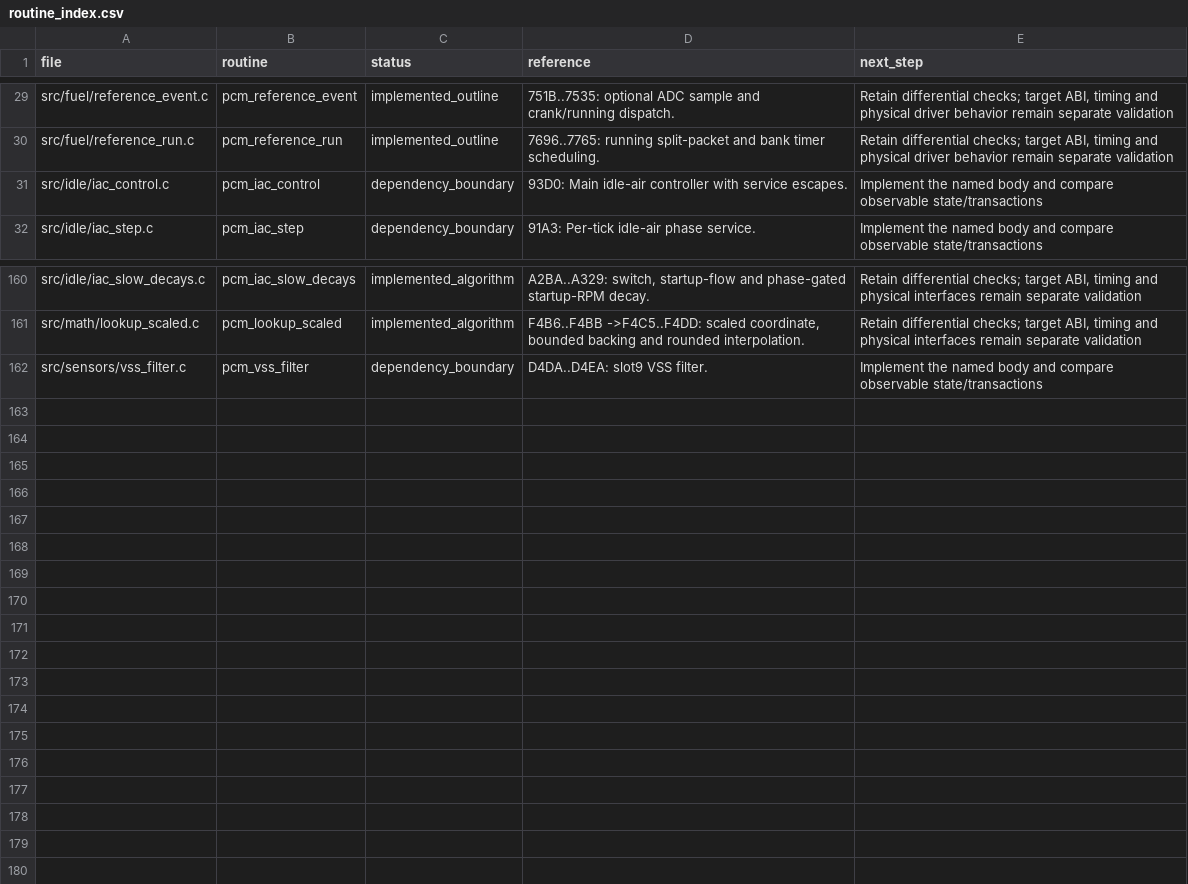
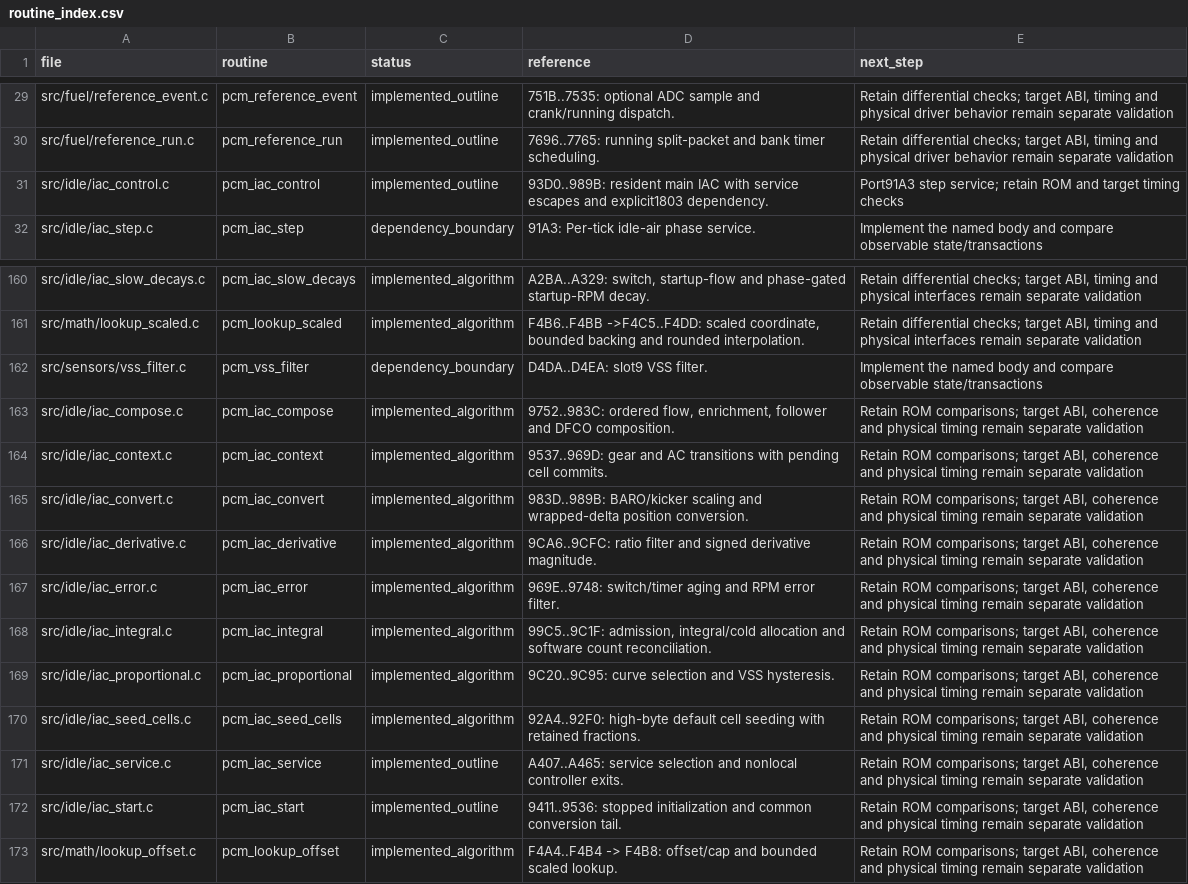
Before and after one commit to snow663/7427HWContract, a CSV file: pseudo-source/routine_index.csv, drawn as a sheet; only a part is shown, gaps mark what is left out.

Commit message:
Port resident main IAC, service exits and airflow conversion

```diff
--- a/pseudo-source/routine_index.csv
+++ b/pseudo-source/routine_index.csv
@@ -30,3 +30,3 @@ src/fuel/reference_event.c,pcm_reference_event,implemented_outline,751B..7535: o
 src/fuel/reference_run.c,pcm_reference_run,implemented_outline,7696..7765: running split-packet and bank timer scheduling.,"Retain differential checks; target ABI, timing and physical driver behavior remain separate validation"
-src/idle/iac_control.c,pcm_iac_control,dependency_boundary,93D0: Main idle-air controller with service escapes.,Implement the named body and compare observable state/transactions
+src/idle/iac_control.c,pcm_iac_control,implemented_outline,93D0..989B: resident main IAC with service escapes and explicit1803 dependency.,Port91A3 step service; retain ROM and target timing checks
 src/idle/iac_step.c,pcm_iac_step,dependency_boundary,91A3: Per-tick idle-air phase service.,Implement the named body and compare observable state/transactions
@@ -162 +162,12 @@ src/math/lookup_scaled.c,pcm_lookup_scaled,implemented_algorithm,"F4B6..F4BB ->F
 src/sensors/vss_filter.c,pcm_vss_filter,dependency_boundary,D4DA..D4EA: slot9 VSS filter.,Implement the named body and compare observable state/transactions
+src/idle/iac_compose.c,pcm_iac_compose,implemented_algorithm,"9752..983C: ordered flow, enrichment, follower and DFCO composition.","Retain ROM comparisons; target ABI, coherence and physical timing remain separate validation"
+src/idle/iac_context.c,pcm_iac_context,implemented_algorithm,9537..969D: gear and AC transitions with pending cell commits.,"Retain ROM comparisons; target ABI, coherence and physical timing remain separate validation"
+src/idle/iac_convert.c,pcm_iac_convert,implemented_algorithm,983D..989B: BARO/kicker scaling and wrapped-delta position conversion.,"Retain ROM comparisons; target ABI, coherence and physical timing remain separate validation"
+src/idle/iac_derivative.c,pcm_iac_derivative,implemented_algorithm,9CA6..9CFC: ratio filter and signed derivative magnitude.,"Retain ROM comparisons; target ABI, coherence and physical timing remain separate validation"
+src/idle/iac_error.c,pcm_iac_error,implemented_algorithm,969E..9748: switch/timer aging and RPM error filter.,"Retain ROM comparisons; target ABI, coherence and physical timing remain separate validation"
+src/idle/iac_integral.c,pcm_iac_integral,implemented_algorithm,"99C5..9C1F: admission, integral/cold allocation and software count reconciliation.","Retain ROM comparisons; target ABI, coherence and physical timing remain separate validation"
+src/idle/iac_proportional.c,pcm_iac_proportional,implemented_algorithm,9C20..9C95: curve selection and VSS hysteresis.,"Retain ROM comparisons; target ABI, coherence and physical timing remain separate validation"
+src/idle/iac_seed_cells.c,pcm_iac_seed_cells,implemented_algorithm,92A4..92F0: high-byte default cell seeding with retained fractions.,"Retain ROM comparisons; target ABI, coherence and physical timing remain separate validation"
+src/idle/iac_service.c,pcm_iac_service,implemented_outline,A407..A465: service selection and nonlocal controller exits.,"Retain ROM comparisons; target ABI, coherence and physical timing remain separate validation"
+src/idle/iac_start.c,pcm_iac_start,implemented_outline,9411..9536: stopped initialization and common conversion tail.,"Retain ROM comparisons; target ABI, coherence and physical timing remain separate validation"
+src/math/lookup_offset.c,pcm_lookup_offset,implemented_algorithm,F4A4..F4B4 -> F4B8: offset/cap and bounded scaled lookup.,"Retain ROM comparisons; target ABI, coherence and physical timing remain separate validation"
```
Also changed, not shown: 35 other files.
